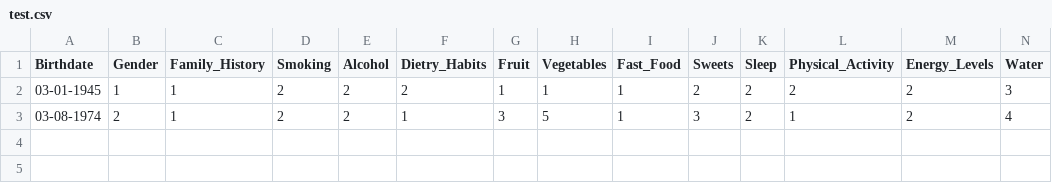
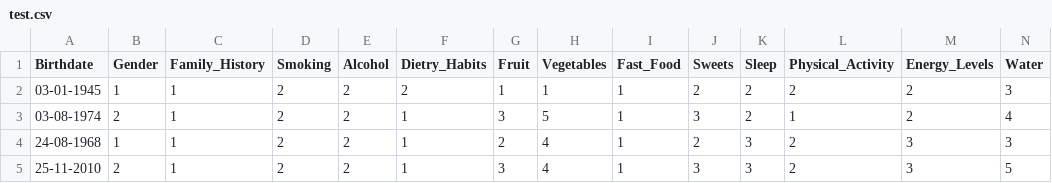
Before and after one commit to IamCosima/Diabetes, a CSV file: test.csv, drawn as a sheet; only a part is shown; rows hold the shown columns only; the diff names each change by its address in the sheet, - before the commit and + after, or states it on an @@ line.

Commit message:
Cleaned Data model training works UI can be implemented

```diff
--- a/test.csv
+++ b/test.csv
+row 4: 24-08-1968 | 1 | 1 | 2 | 2 | 1 | 2 | 4 | 1 | 2 | 3 | 2 | 3 | 3
+row 5: 25-11-2010 | 2 | 1 | 2 | 2 | 1 | 3 | 4 | 1 | 3 | 3 | 2 | 3 | 5
```
Also changed, not shown: Not_Cleaned_data_project_38184_2024_12_24.csv, 1 other file.
